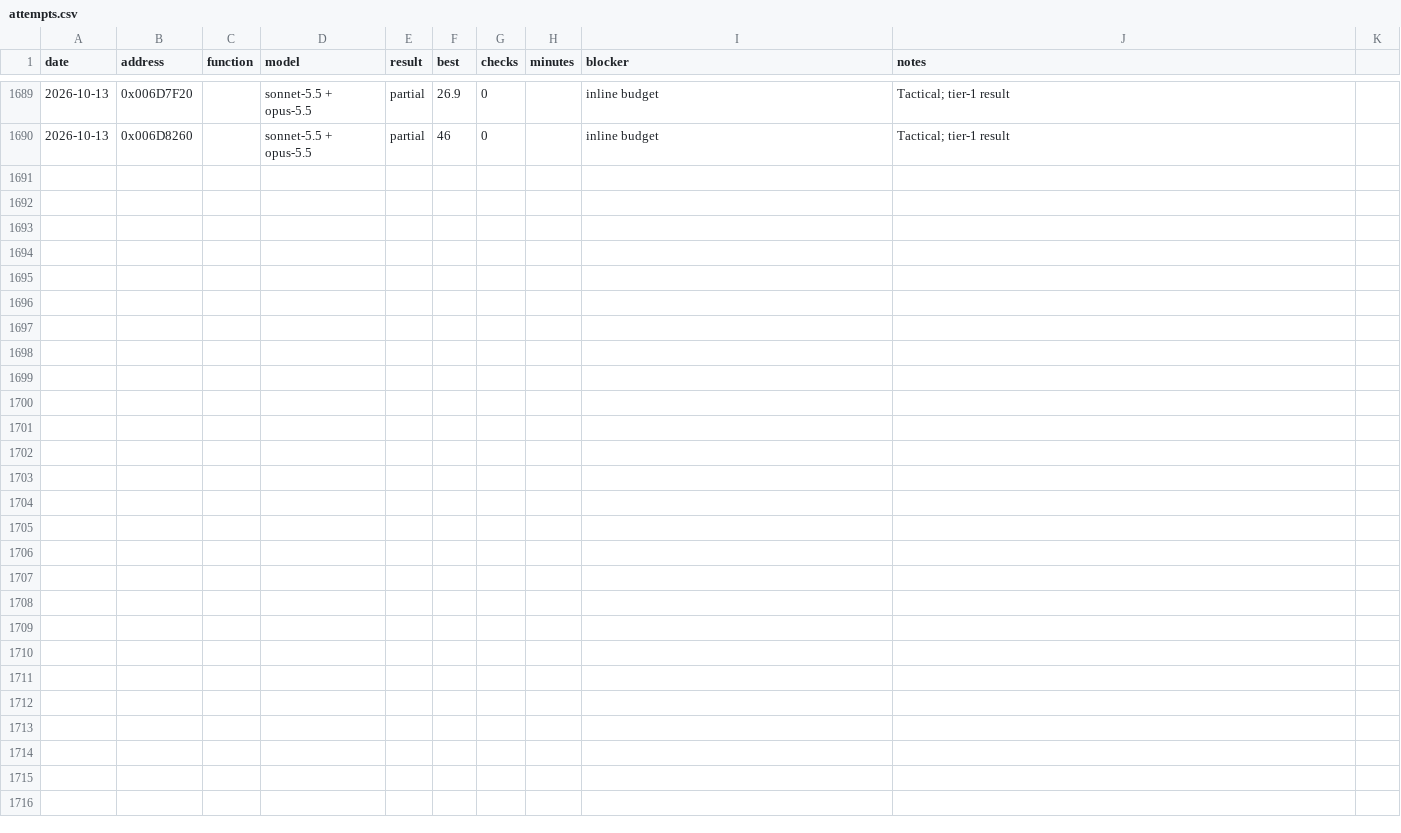
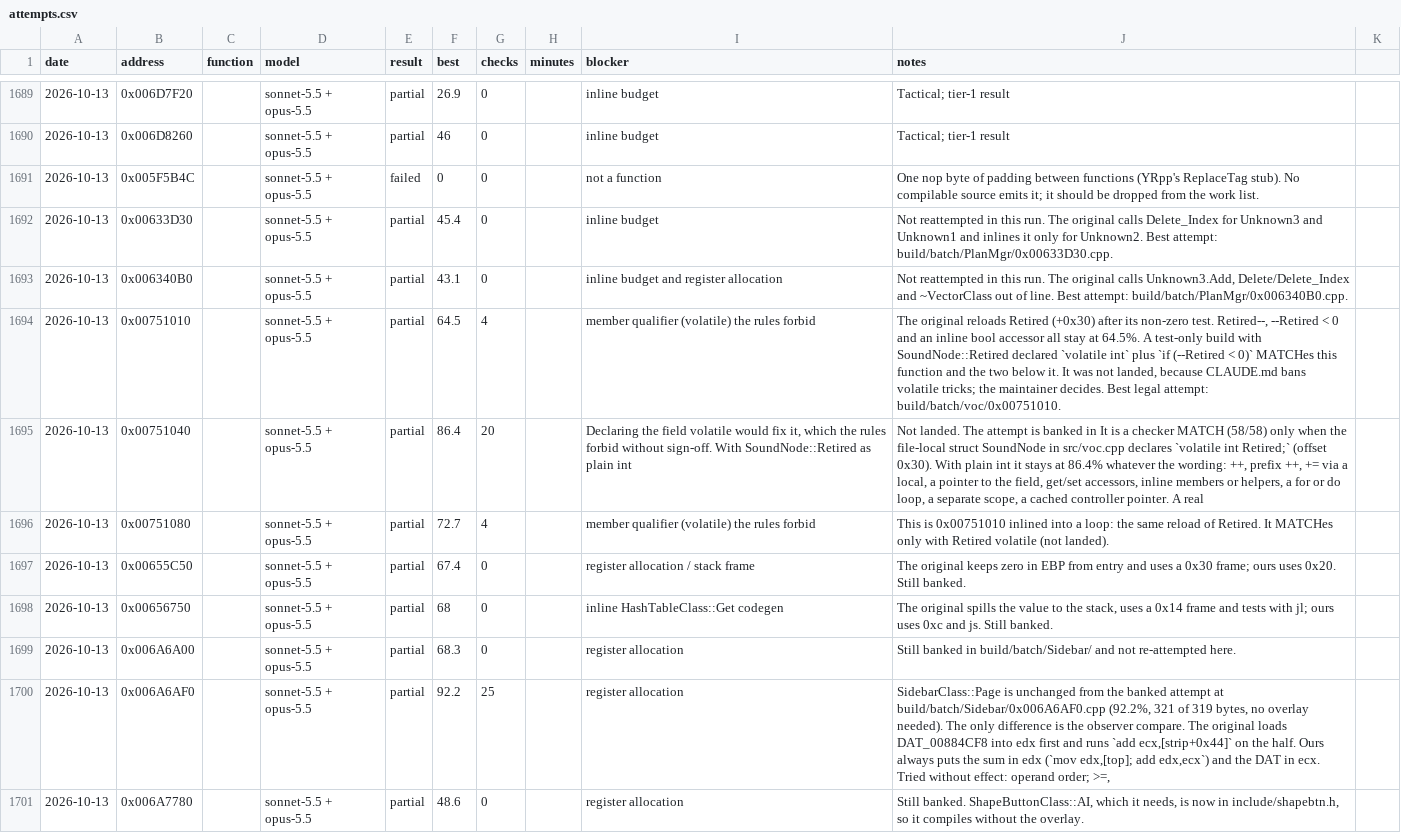
Before and after one commit to gibbo101/ra2-decomp, a CSV file: data/attempts.csv, drawn as a sheet; only a part is shown, gaps mark what is left out; the diff names each change by its address in the sheet, - before the commit and + after, or states it on an @@ line.

Commit message:
Land batches 17 and 18: 276 of 288 functions after resuming from a crash
Both header merges were cut off by a PC crash and resumed from the workflow journal,
replaying every module agent from cache onto the half-merged tree; the full gate passed
afterwards. MapSeedClass and MapGeneratorClass take YR's layouts, proved by the save
routine's INI keys and the constructor, which put RandomMapGen's references on one base
address. Three voice functions that need a volatile member stay banked: nothing shows
the qualifier is Westwood's own.

```diff
--- a/data/attempts.csv
+++ b/data/attempts.csv
+row 1691: 2026-10-13 | 0x005F5B4C |  | sonnet-5.5 + opus-5.5 | failed | 0 | 0 |  | not a function | One nop byte of padding between functions (YRpp's ReplaceTag stub). No compilable source emits it; it should be dropped from the work list.
+row 1692: 2026-10-13 | 0x00633D30 |  | sonnet-5.5 + opus-5.5 | partial | 45.4 | 0 |  | inline budget | Not reattempted in this run. The original calls Delete_Index for Unknown3 and Unknown1 and inlines it only for Unknown2. Best attempt: build/batch/PlanMgr/0x00633D30.cpp.
+row 1693: 2026-10-13 | 0x006340B0 |  | sonnet-5.5 + opus-5.5 | partial | 43.1 | 0 |  | inline budget and register allocation | Not reattempted in this run. The original calls Unknown3.Add, Delete/Delete_Index and ~VectorClass out of line. Best attempt: build/batch/PlanMgr/0x006340B0.cpp.
+row 1694: 2026-10-13 | 0x00751010 |  | sonnet-5.5 + opus-5.5 | partial | 64.5 | 4 |  | member qualifier (volatile) the rules forbid | The original reloads Retired (+0x30) after its non-zero test. Retired--, --Retired < 0 and an inline bool accessor all stay at 64.5%. A test-only build with SoundNode::Retired declared `volatile int` plus `if (--Retired < 0)` MATCHes this function and the two below it. It was not landed, because CLAUDE.md bans volatile tricks; the maintainer decides. Best legal attempt: build/batch/voc/0x00751010.
+row 1695: 2026-10-13 | 0x00751040 |  | sonnet-5.5 + opus-5.5 | partial | 86.4 | 20 |  | Declaring the field volatile would fix it, which the rules forbid without sign-off. With SoundNode::Retired as plain int | Not landed. The attempt is banked in It is a checker MATCH (58/58) only when the file-local struct SoundNode in src/voc.cpp declares `volatile int Retired;` (offset 0x30). With plain int it stays at 86.4% whatever the wording: ++, prefix ++, += via a local, a pointer to the field, get/set accessors, inline members or helpers, a for or do loop, a separate scope, a cached controller pointer. A real
+row 1696: 2026-10-13 | 0x00751080 |  | sonnet-5.5 + opus-5.5 | partial | 72.7 | 4 |  | member qualifier (volatile) the rules forbid | This is 0x00751010 inlined into a loop: the same reload of Retired. It MATCHes only with Retired volatile (not landed).
+row 1697: 2026-10-13 | 0x00655C50 |  | sonnet-5.5 + opus-5.5 | partial | 67.4 | 0 |  | register allocation / stack frame | The original keeps zero in EBP from entry and uses a 0x30 frame; ours uses 0x20. Still banked.
+row 1698: 2026-10-13 | 0x00656750 |  | sonnet-5.5 + opus-5.5 | partial | 68 | 0 |  | inline HashTableClass::Get codegen | The original spills the value to the stack, uses a 0x14 frame and tests with jl; ours uses 0xc and js. Still banked.
+row 1699: 2026-10-13 | 0x006A6A00 |  | sonnet-5.5 + opus-5.5 | partial | 68.3 | 0 |  | register allocation | Still banked in build/batch/Sidebar/ and not re-attempted here.
+row 1700: 2026-10-13 | 0x006A6AF0 |  | sonnet-5.5 + opus-5.5 | partial | 92.2 | 25 |  | register allocation | SidebarClass::Page is unchanged from the banked attempt at build/batch/Sidebar/0x006A6AF0.cpp (92.2%, 321 of 319 bytes, no overlay needed). The only difference is the observer compare. The original loads DAT_00884CF8 into edx first and runs `add ecx,[strip+0x44]` on the half. Ours always puts the sum in edx (`mov edx,[top]; add edx,ecx`) and the DAT in ecx. Tried without effect: operand order; >=,
+row 1701: 2026-10-13 | 0x006A7780 |  | sonnet-5.5 + opus-5.5 | partial | 48.6 | 0 |  | register allocation | Still banked. ShapeButtonClass::AI, which it needs, is now in include/shapebtn.h, so it compiles without the overlay.
```
Also changed, not shown: data/names.csv, 50 other files.
